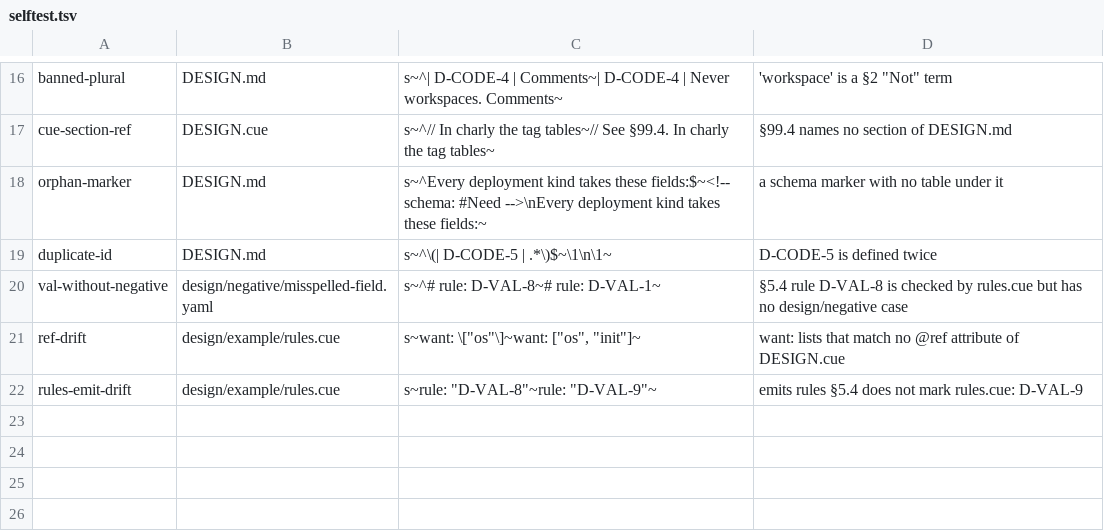
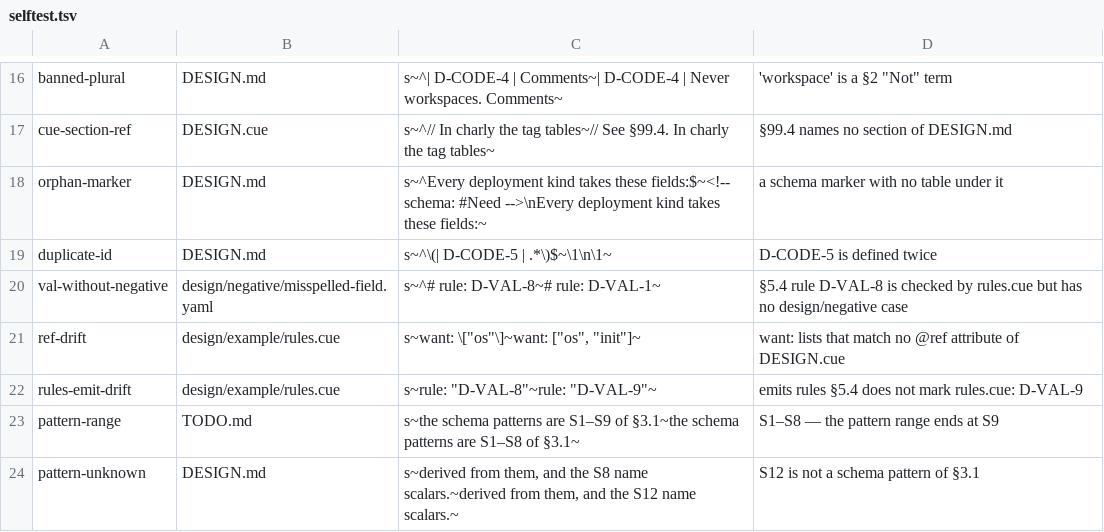
Before and after one commit to opencharly/opencharly, a TSV file: design/consistency/selftest.tsv, drawn as a sheet; only a part is shown, gaps mark what is left out; the diff names each change by its address in the sheet, - before the commit and + after, or states it on an @@ line.

```diff
--- a/design/consistency/selftest.tsv
+++ b/design/consistency/selftest.tsv
+row 23: pattern-range | TODO.md | s~the schema patterns are S1–S9 of §3.1~the schema patterns are S1–S8 of §3.1~ | S1–S8 — the pattern range ends at S9
+row 24: pattern-unknown | DESIGN.md | s~derived from them, and the S8 name scalars.~derived from them, and the S12 name scalars.~ | S12 is not a schema pattern of §3.1
```
Also changed, not shown: 6 other files.
